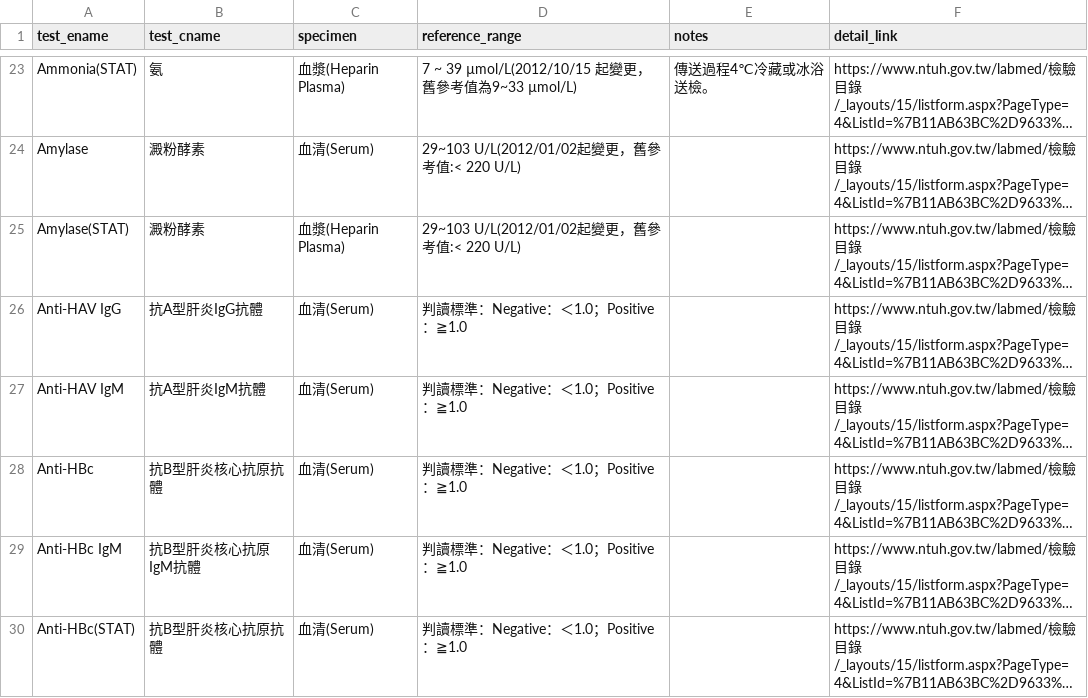
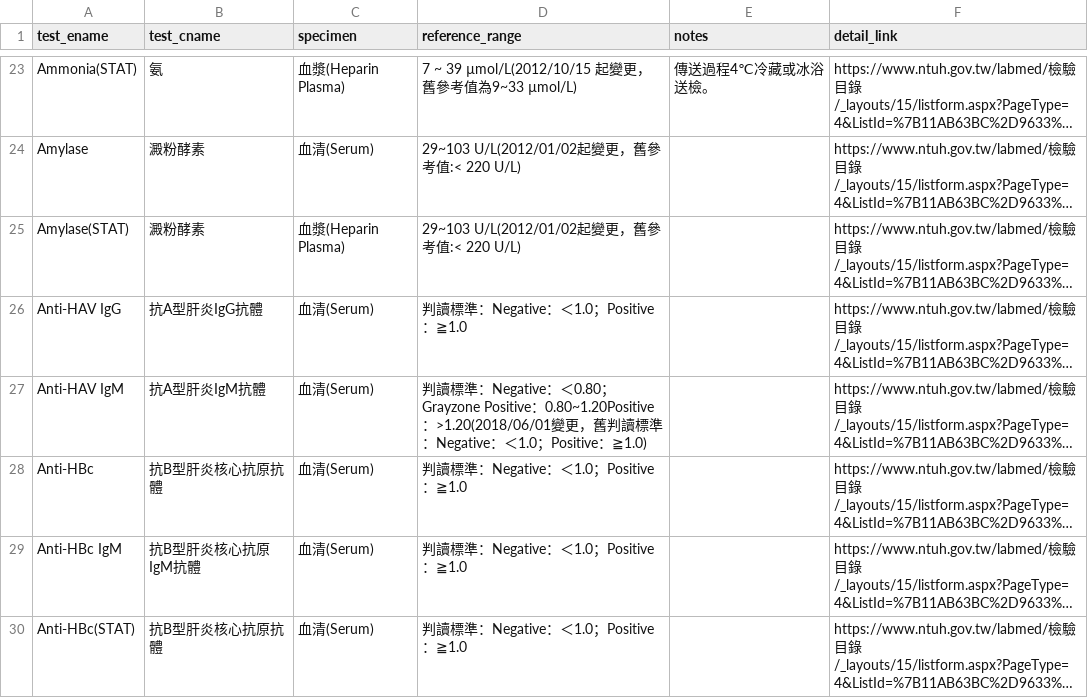
Before and after one commit to corytu/ntuh-test-manual, a CSV file: BC.csv, drawn as a sheet; only a part is shown, gaps mark what is left out; long unchanged cells end in …; the diff covers the shown part only; the diff names each change by its address in the sheet, - before the commit and + after, or states it on an @@ line.

```diff
--- a/BC.csv
+++ b/BC.csv
-D27 (reference_range): …：Negative：＜1.0；Positive：≧1.0
+D27 (reference_range): …：Negative：＜0.80；Grayzone Positive：0.80~1.20Positive：>1.20(2018/06/01變更，舊判讀標準：Negative：＜1.0；Positive：≧1.0)
```
Also changed, not shown: 1 added row, 1 removed row and 4 edited cells elsewhere in this file, BK.csv.
